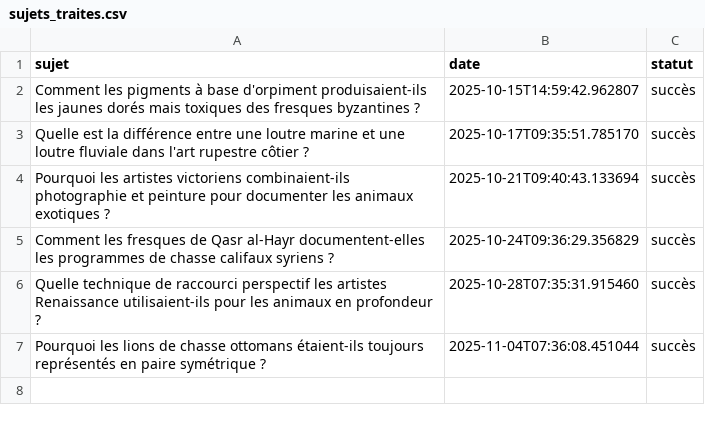
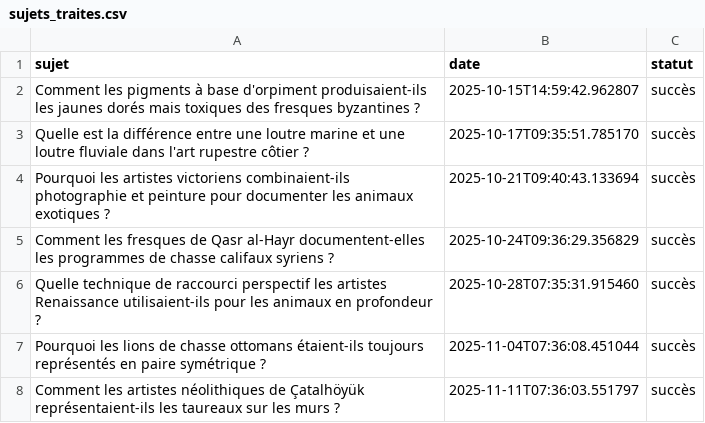
Before and after one commit to Metalosmose21/Animaux-5, a CSV file: sujets_traites.csv, drawn as a sheet; the diff names each change by its address in the sheet, - before the commit and + after, or states it on an @@ line.

```diff
--- a/sujets_traites.csv
+++ b/sujets_traites.csv
+row 8: Comment les artistes néolithiques de Çatalhöyük représentaient-ils les taureaux sur les murs ? | 2025-11-11T07:36:03.551797 | succès
```
Also changed, not shown: sujets.csv.
